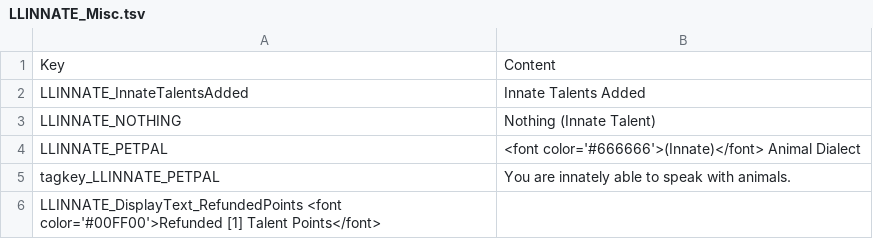
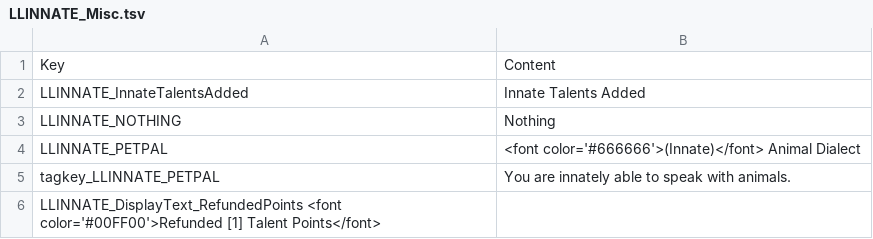
Before and after one commit to LaughingLeader-DOS2-Mods/InnateTalents, a TSV file: LocalKeys/LLINNATE_Misc.tsv, drawn as a sheet.

```diff
--- a/LocalKeys/LLINNATE_Misc.tsv
+++ b/LocalKeys/LLINNATE_Misc.tsv
@@ -2,3 +2,3 @@ Key	Content
 LLINNATE_InnateTalentsAdded	Innate Talents Added
-LLINNATE_NOTHING	Nothing (Innate Talent)
+LLINNATE_NOTHING	Nothing
 LLINNATE_PETPAL	<font color='#666666'>(Innate)</font> Animal Dialect
```
Also changed, not shown: 3 other files.
